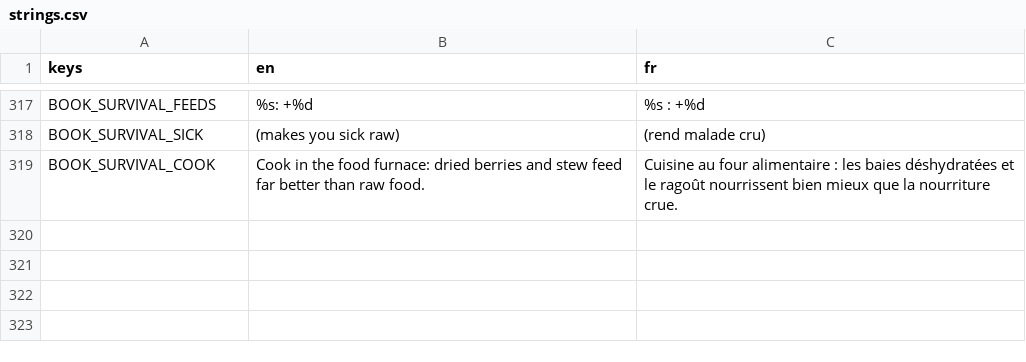
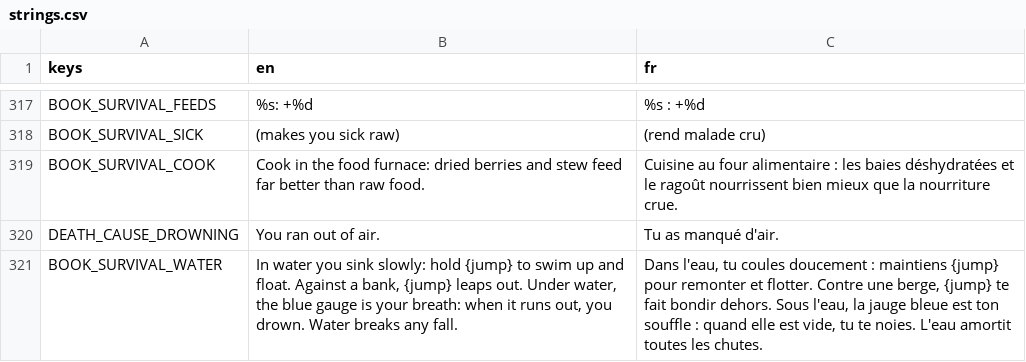
Before and after one commit to FrostTK/Leguitz, a CSV file: i18n/strings.csv, drawn as a sheet; only a part is shown, gaps mark what is left out; the diff names each change by its address in the sheet, - before the commit and + after, or states it on an @@ line.

```diff
--- a/i18n/strings.csv
+++ b/i18n/strings.csv
+row 320: DEATH_CAUSE_DROWNING | You ran out of air. | Tu as manqué d'air.
+row 321: BOOK_SURVIVAL_WATER | In water you sink slowly: hold {jump} to swim up and float. Against a bank, {jump} leaps out. Under water, the blue gauge is your breath: when it runs out, you drown. Water breaks any fall. | Dans l'eau, tu coules doucement : maintiens {jump} pour remonter et flotter. Contre une berge, {jump} te fait bondir dehors. Sous l'eau, la jauge bleue est ton souffle : quand elle est vide, tu te noies. L'eau amortit toutes les chutes.
```
Also changed, not shown: 19 other files.
